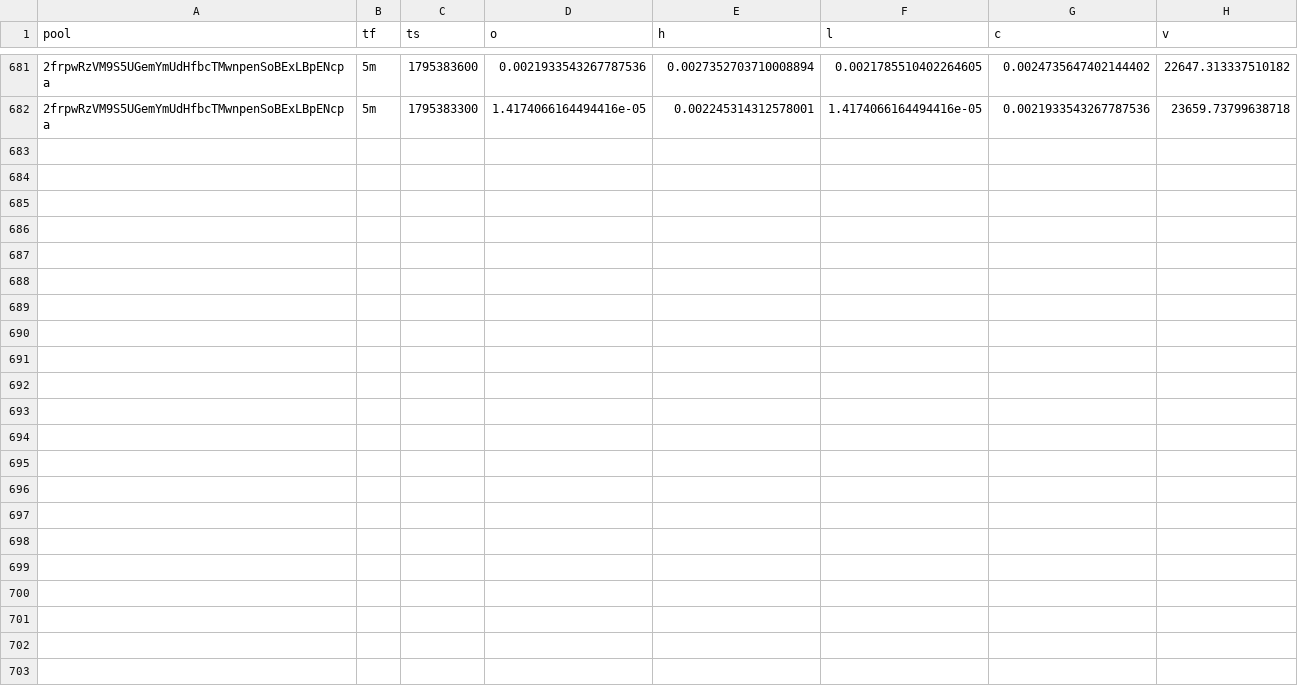
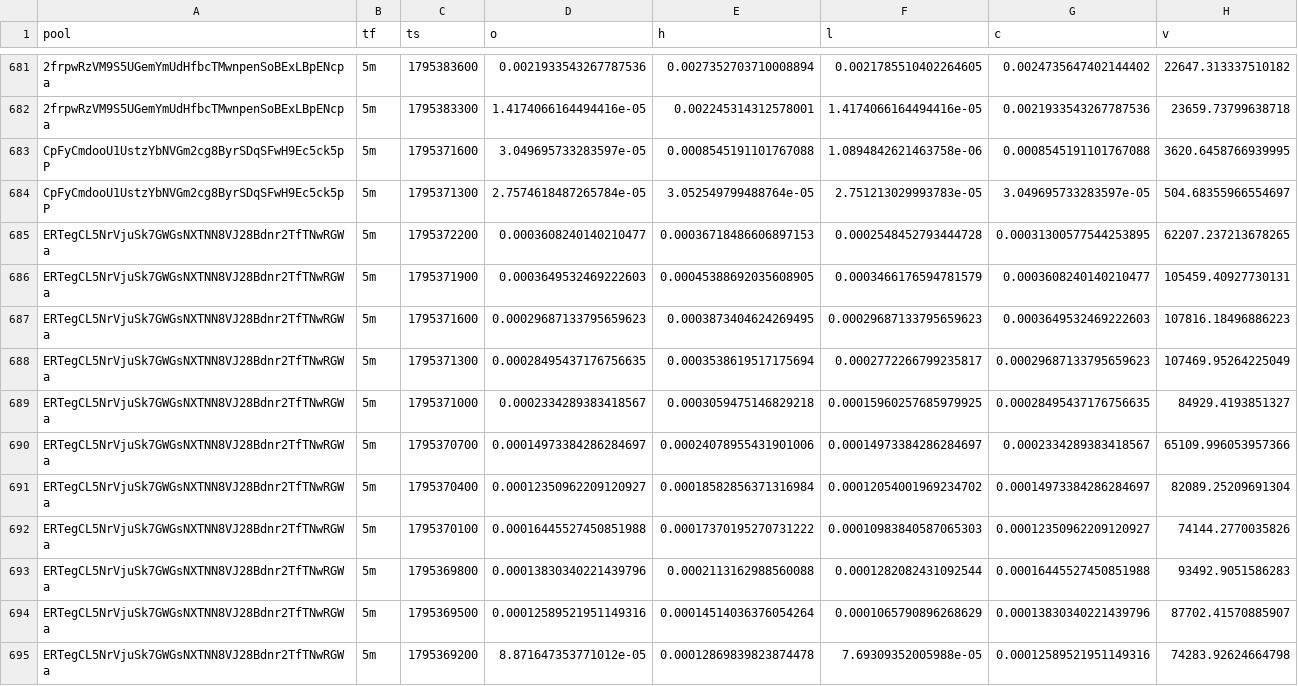
Before and after one commit to davidbobholz-stack/young-coin-collector., a CSV file: shards/2026-11-22/ohlcv.csv, drawn as a sheet; only a part is shown, gaps mark what is left out; the diff names each change by its address in the sheet, - before the commit and + after, or states it on an @@ line.

```diff
--- a/shards/2026-11-22/ohlcv.csv
+++ b/shards/2026-11-22/ohlcv.csv
+row 683: CpFyCmdooU1UstzYbNVGm2cg8ByrSDqSFwH9Ec5ck5pP | 5m | 1795371600 | 3.049695733283597e-05 | 0.0008545191101767088 | 1.0894842621463758e-06 | 0.0008545191101767088 | 3620.6458766939995
+row 684: CpFyCmdooU1UstzYbNVGm2cg8ByrSDqSFwH9Ec5ck5pP | 5m | 1795371300 | 2.7574618487265784e-05 | 3.052549799488764e-05 | 2.751213029993783e-05 | 3.049695733283597e-05 | 504.68355966554697
+row 685: ERTegCL5NrVjuSk7GWGsNXTNN8VJ28Bdnr2TfTNwRGWa | 5m | 1795372200 | 0.0003608240140210477 | 0.00036718486606897153 | 0.0002548452793444728 | 0.00031300577544253895 | 62207.237213678265
+row 686: ERTegCL5NrVjuSk7GWGsNXTNN8VJ28Bdnr2TfTNwRGWa | 5m | 1795371900 | 0.0003649532469222603 | 0.00045388692035608905 | 0.0003466176594781579 | 0.0003608240140210477 | 105459.40927730131
+row 687: ERTegCL5NrVjuSk7GWGsNXTNN8VJ28Bdnr2TfTNwRGWa | 5m | 1795371600 | 0.00029687133795659623 | 0.0003873404624269495 | 0.00029687133795659623 | 0.0003649532469222603 | 107816.18496886223
+row 688: ERTegCL5NrVjuSk7GWGsNXTNN8VJ28Bdnr2TfTNwRGWa | 5m | 1795371300 | 0.00028495437176756635 | 0.0003538619517175694 | 0.0002772266799235817 | 0.00029687133795659623 | 107469.95264225049
+row 689: ERTegCL5NrVjuSk7GWGsNXTNN8VJ28Bdnr2TfTNwRGWa | 5m | 1795371000 | 0.0002334289383418567 | 0.0003059475146829218 | 0.00015960257685979925 | 0.00028495437176756635 | 84929.4193851327
+row 690: ERTegCL5NrVjuSk7GWGsNXTNN8VJ28Bdnr2TfTNwRGWa | 5m | 1795370700 | 0.00014973384286284697 | 0.00024078955431901006 | 0.00014973384286284697 | 0.0002334289383418567 | 65109.996053957366
+row 691: ERTegCL5NrVjuSk7GWGsNXTNN8VJ28Bdnr2TfTNwRGWa | 5m | 1795370400 | 0.00012350962209120927 | 0.00018582856371316984 | 0.00012054001969234702 | 0.00014973384286284697 | 82089.25209691304
+row 692: ERTegCL5NrVjuSk7GWGsNXTNN8VJ28Bdnr2TfTNwRGWa | 5m | 1795370100 | 0.00016445527450851988 | 0.00017370195270731222 | 0.00010983840587065303 | 0.00012350962209120927 | 74144.2770035826
+row 693: ERTegCL5NrVjuSk7GWGsNXTNN8VJ28Bdnr2TfTNwRGWa | 5m | 1795369800 | 0.00013830340221439796 | 0.0002113162988560088 | 0.0001282082431092544 | 0.00016445527450851988 | 93492.9051586283
+row 694: ERTegCL5NrVjuSk7GWGsNXTNN8VJ28Bdnr2TfTNwRGWa | 5m | 1795369500 | 0.00012589521951149316 | 0.00014514036376054264 | 0.0001065790896268629 | 0.00013830340221439796 | 87702.41570885907
+row 695: ERTegCL5NrVjuSk7GWGsNXTNN8VJ28Bdnr2TfTNwRGWa | 5m | 1795369200 | 8.871647353771012e-05 | 0.00012869839823874478 | 7.69309352005988e-05 | 0.00012589521951149316 | 74283.92624664798
```
Also changed, not shown: 12 other files.
